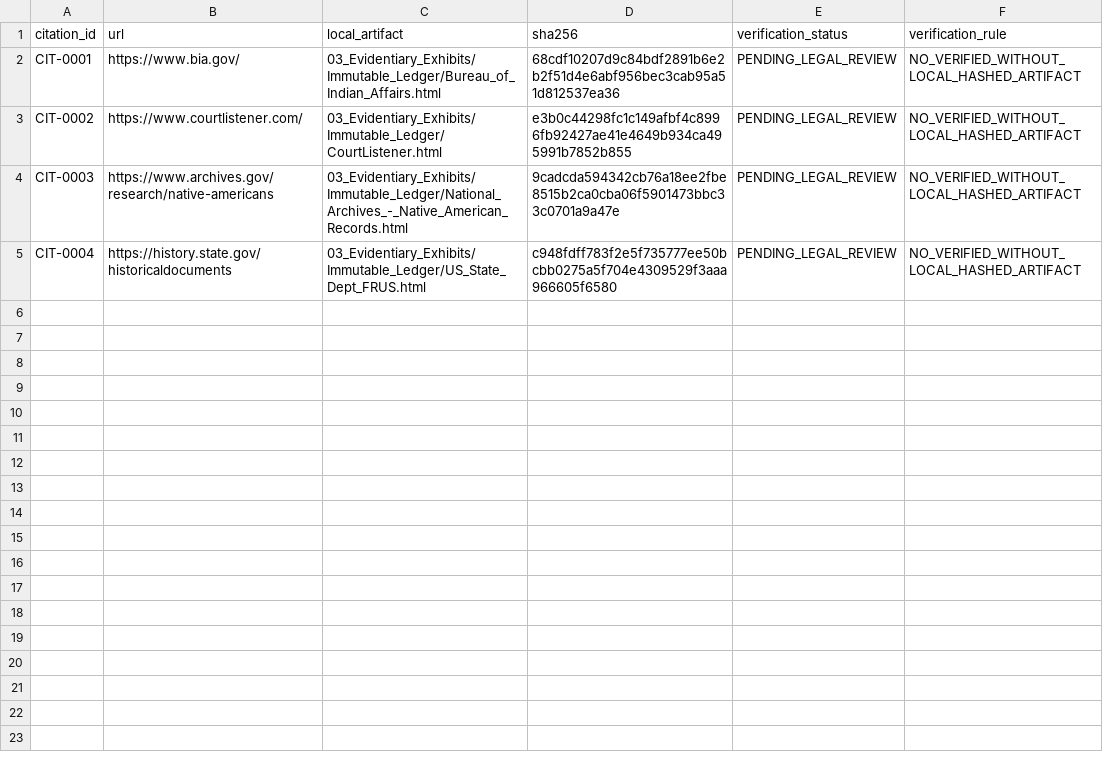
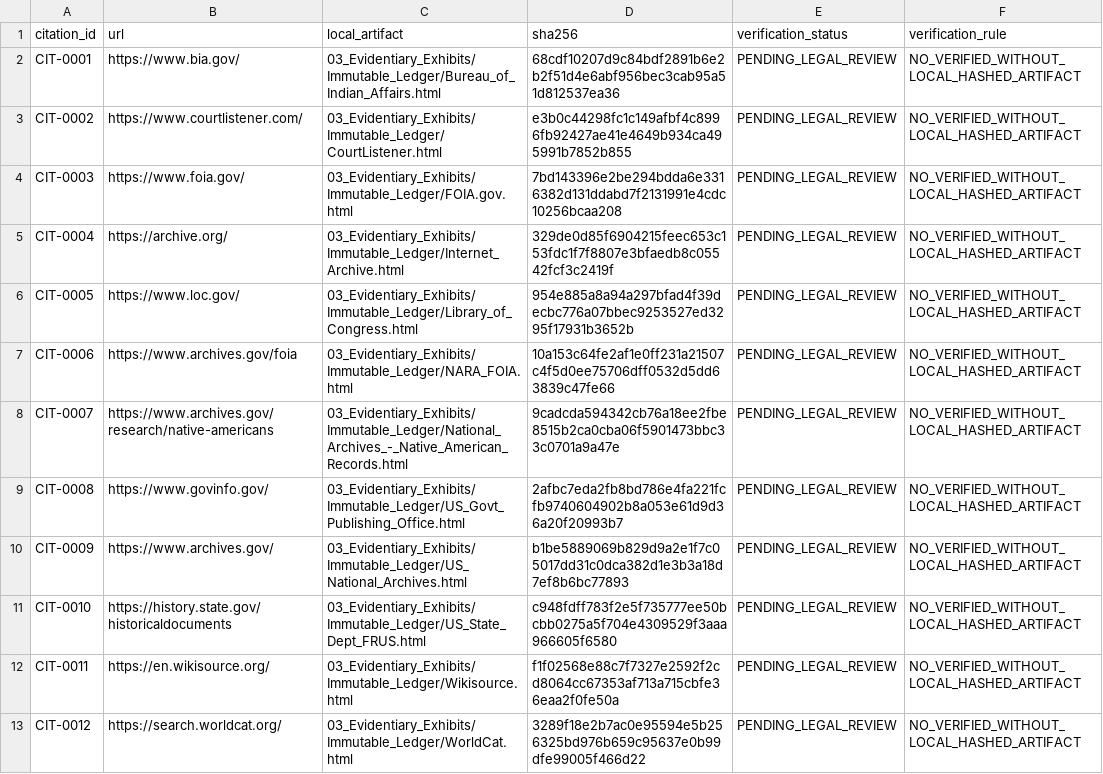
Before and after one commit to GlobalRestitutionAlliance/turtle-island-us-ak-salamatof-tribe-master-litigation, a CSV file: 03_Evidentiary_Exhibits/CITATION_INDEX.csv, drawn as a sheet.

Commit message:
Batch 2b: harvest expanded sources, citations, manifests

```diff
--- a/03_Evidentiary_Exhibits/CITATION_INDEX.csv
+++ b/03_Evidentiary_Exhibits/CITATION_INDEX.csv
@@ -3,3 +3,11 @@ CIT-0001,https://www.bia.gov/,03_Evidentiary_Exhibits/Immutable_Ledger/Bureau_of
 CIT-0002,https://www.courtlistener.com/,03_Evidentiary_Exhibits/Immutable_Ledger/CourtListener.html,e3b0c44298fc1c149afbf4c8996fb92427ae41e4649b934ca495991b7852b855,PENDING_LEGAL_REVIEW,NO_VERIFIED_WITHOUT_LOCAL_HASHED_ARTIFACT
-CIT-0003,https://www.archives.gov/research/native-americans,03_Evidentiary_Exhibits/Immutable_Ledger/National_Archives_-_Native_American_Records.html,9cadcda594342cb76a18ee2fbe8515b2ca0cba06f5901473bbc33c0701a9a47e,PENDING_LEGAL_REVIEW,NO_VERIFIED_WITHOUT_LOCAL_HASHED_ARTIFACT
-CIT-0004,https://history.state.gov/historicaldocuments,03_Evidentiary_Exhibits/Immutable_Ledger/US_State_Dept_FRUS.html,c948fdff783f2e5f735777ee50bcbb0275a5f704e4309529f3aaa966605f6580,PENDING_LEGAL_REVIEW,NO_VERIFIED_WITHOUT_LOCAL_HASHED_ARTIFACT
+CIT-0003,https://www.foia.gov/,03_Evidentiary_Exhibits/Immutable_Ledger/FOIA.gov.html,7bd143396e2be294bdda6e3316382d131ddabd7f2131991e4cdc10256bcaa208,PENDING_LEGAL_REVIEW,NO_VERIFIED_WITHOUT_LOCAL_HASHED_ARTIFACT
+CIT-0004,https://archive.org/,03_Evidentiary_Exhibits/Immutable_Ledger/Internet_Archive.html,329de0d85f6904215feec653c153fdc1f7f8807e3bfaedb8c05542fcf3c2419f,PENDING_LEGAL_REVIEW,NO_VERIFIED_WITHOUT_LOCAL_HASHED_ARTIFACT
+CIT-0005,https://www.loc.gov/,03_Evidentiary_Exhibits/Immutable_Ledger/Library_of_Congress.html,954e885a8a94a297bfad4f39decbc776a07bbec9253527ed3295f17931b3652b,PENDING_LEGAL_REVIEW,NO_VERIFIED_WITHOUT_LOCAL_HASHED_ARTIFACT
+CIT-0006,https://www.archives.gov/foia,03_Evidentiary_Exhibits/Immutable_Ledger/NARA_FOIA.html,10a153c64fe2af1e0ff231a21507c4f5d0ee75706dff0532d5dd63839c47fe66,PENDING_LEGAL_REVIEW,NO_VERIFIED_WITHOUT_LOCAL_HASHED_ARTIFACT
+CIT-0007,https://www.archives.gov/research/native-americans,03_Evidentiary_Exhibits/Immutable_Ledger/National_Archives_-_Native_American_Records.html,9cadcda594342cb76a18ee2fbe8515b2ca0cba06f5901473bbc33c0701a9a47e,PENDING_LEGAL_REVIEW,NO_VERIFIED_WITHOUT_LOCAL_HASHED_ARTIFACT
+CIT-0008,https://www.govinfo.gov/,03_Evidentiary_Exhibits/Immutable_Ledger/US_Govt_Publishing_Office.html,2afbc7eda2fb8bd786e4fa221fcfb9740604902b8a053e61d9d36a20f20993b7,PENDING_LEGAL_REVIEW,NO_VERIFIED_WITHOUT_LOCAL_HASHED_ARTIFACT
+CIT-0009,https://www.archives.gov/,03_Evidentiary_Exhibits/Immutable_Ledger/US_National_Archives.html,b1be5889069b829d9a2e1f7c05017dd31c0dca382d1e3b3a18d7ef8b6bc77893,PENDING_LEGAL_REVIEW,NO_VERIFIED_WITHOUT_LOCAL_HASHED_ARTIFACT
+CIT-0010,https://history.state.gov/historicaldocuments,03_Evidentiary_Exhibits/Immutable_Ledger/US_State_Dept_FRUS.html,c948fdff783f2e5f735777ee50bcbb0275a5f704e4309529f3aaa966605f6580,PENDING_LEGAL_REVIEW,NO_VERIFIED_WITHOUT_LOCAL_HASHED_ARTIFACT
+CIT-0011,https://en.wikisource.org/,03_Evidentiary_Exhibits/Immutable_Ledger/Wikisource.html,f1f02568e88c7f7327e2592f2cd8064cc67353af713a715cbfe36eaa2f0fe50a,PENDING_LEGAL_REVIEW,NO_VERIFIED_WITHOUT_LOCAL_HASHED_ARTIFACT
+CIT-0012,https://search.worldcat.org/,03_Evidentiary_Exhibits/Immutable_Ledger/WorldCat.html,3289f18e2b7ac0e95594e5b256325bd976b659c95637e0b99dfe99005f466d22,PENDING_LEGAL_REVIEW,NO_VERIFIED_WITHOUT_LOCAL_HASHED_ARTIFACT
```
Also changed, not shown: 32 other files.
